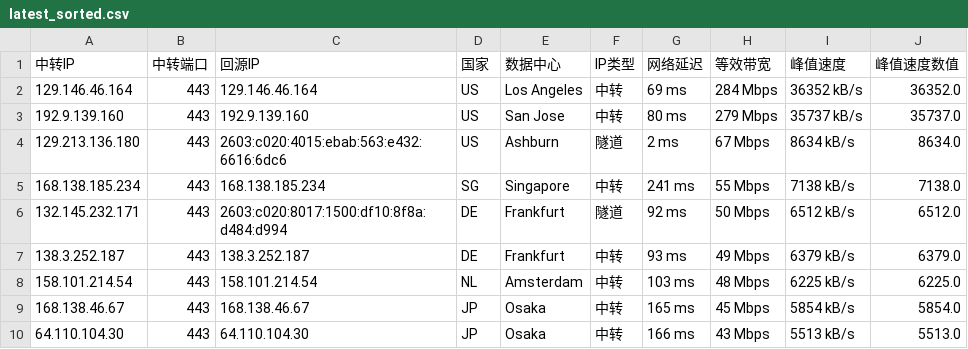
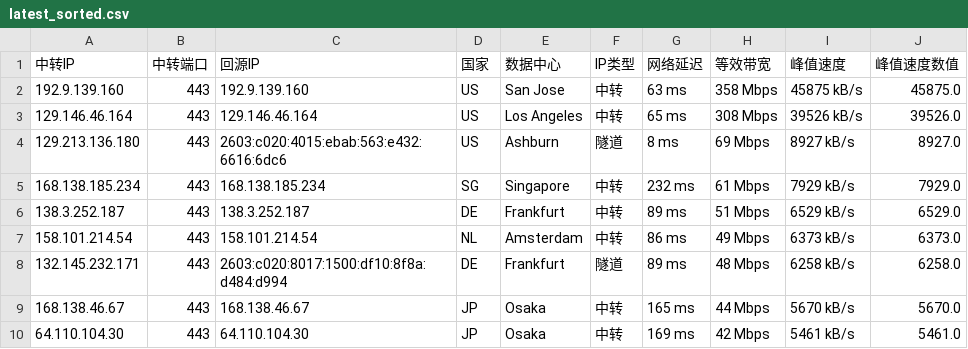
Before and after one commit to lsh1215225/CF-PROXYIP, a CSV file: latest_sorted.csv, drawn as a sheet; only a part is shown; the diff covers the shown part only.

```diff
--- a/latest_sorted.csv
+++ b/latest_sorted.csv
@@ -1,10 +1,10 @@
 中转IP,中转端口,回源IP,国家,数据中心,IP类型,网络延迟,等效带宽,峰值速度,峰值速度数值
-129.146.46.164,443,129.146.46.164,US,Los Angeles,中转,69 ms,284 Mbps,36352 kB/s,36352.0
-192.9.139.160,443,192.9.139.160,US,San Jose,中转,80 ms,279 Mbps,35737 kB/s,35737.0
-129.213.136.180,443,2603:c020:4015:ebab:563:e432:6616:6dc6,US,Ashburn,隧道,2 ms,67 Mbps,8634 kB/s,8634.0
-168.138.185.234,443,168.138.185.234,SG,Singapore,中转,241 ms,55 Mbps,7138 kB/s,7138.0
-132.145.232.171,443,2603:c020:8017:1500:df10:8f8a:d484:d994,DE,Frankfurt,隧道,92 ms,50 Mbps,6512 kB/s,6512.0
-138.3.252.187,443,138.3.252.187,DE,Frankfurt,中转,93 ms,49 Mbps,6379 kB/s,6379.0
-158.101.214.54,443,158.101.214.54,NL,Amsterdam,中转,103 ms,48 Mbps,6225 kB/s,6225.0
-168.138.46.67,443,168.138.46.67,JP,Osaka,中转,165 ms,45 Mbps,5854 kB/s,5854.0
-64.110.104.30,443,64.110.104.30,JP,Osaka,中转,166 ms,43 Mbps,5513 kB/s,5513.0
+192.9.139.160,443,192.9.139.160,US,San Jose,中转,63 ms,358 Mbps,45875 kB/s,45875.0
+129.146.46.164,443,129.146.46.164,US,Los Angeles,中转,65 ms,308 Mbps,39526 kB/s,39526.0
+129.213.136.180,443,2603:c020:4015:ebab:563:e432:6616:6dc6,US,Ashburn,隧道,8 ms,69 Mbps,8927 kB/s,8927.0
+168.138.185.234,443,168.138.185.234,SG,Singapore,中转,232 ms,61 Mbps,7929 kB/s,7929.0
+138.3.252.187,443,138.3.252.187,DE,Frankfurt,中转,89 ms,51 Mbps,6529 kB/s,6529.0
+158.101.214.54,443,158.101.214.54,NL,Amsterdam,中转,86 ms,49 Mbps,6373 kB/s,6373.0
+132.145.232.171,443,2603:c020:8017:1500:df10:8f8a:d484:d994,DE,Frankfurt,隧道,89 ms,48 Mbps,6258 kB/s,6258.0
+168.138.46.67,443,168.138.46.67,JP,Osaka,中转,165 ms,44 Mbps,5670 kB/s,5670.0
+64.110.104.30,443,64.110.104.30,JP,Osaka,中转,169 ms,42 Mbps,5461 kB/s,5461.0
```
Also changed, not shown: 2 added rows, 4 removed rows and 27 edited cells elsewhere in this file, latest.csv, 1 other file.
